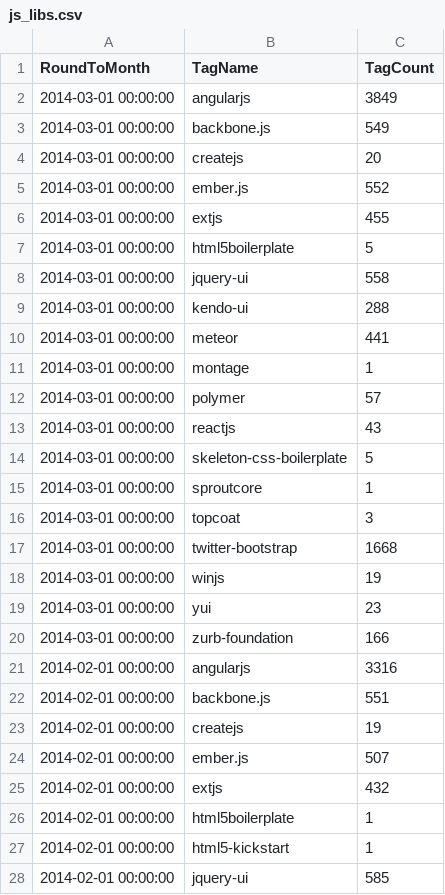
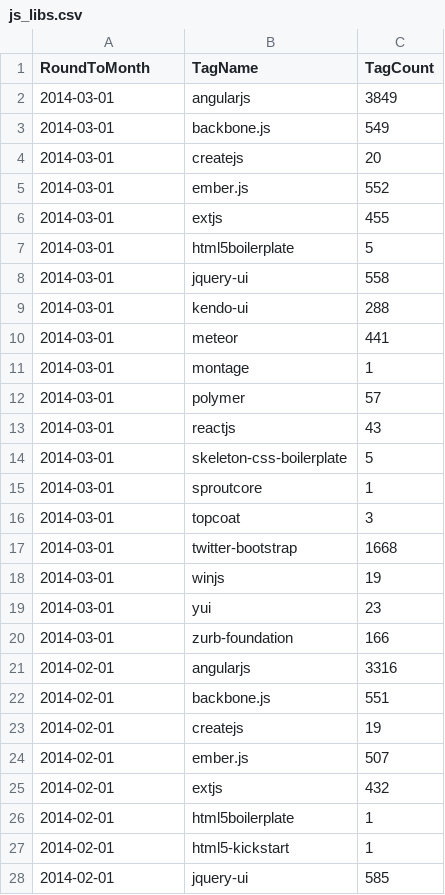
Before and after one commit to bobbyroe/Popular-JS-Frameworks, a CSV file: js_libs.csv, drawn as a sheet; only a part is shown; the diff covers the shown part only.

Commit message:
remove '00:00:00'

```diff
--- a/js_libs.csv
+++ b/js_libs.csv
@@ -1,28 +1,28 @@
 RoundToMonth,TagName,TagCount
-2014-03-01 00:00:00,angularjs,3849,
-2014-03-01 00:00:00,backbone.js,549,
-2014-03-01 00:00:00,createjs,20,
-2014-03-01 00:00:00,ember.js,552,
-2014-03-01 00:00:00,extjs,455,
-2014-03-01 00:00:00,html5boilerplate,5,
-2014-03-01 00:00:00,jquery-ui,558,
-2014-03-01 00:00:00,kendo-ui,288,
-2014-03-01 00:00:00,meteor,441,
-2014-03-01 00:00:00,montage,1,
-2014-03-01 00:00:00,polymer,57,
-2014-03-01 00:00:00,reactjs,43,
-2014-03-01 00:00:00,skeleton-css-boilerplate,5,
-2014-03-01 00:00:00,sproutcore,1,
-2014-03-01 00:00:00,topcoat,3,
-2014-03-01 00:00:00,twitter-bootstrap,1668,
-2014-03-01 00:00:00,winjs,19,
-2014-03-01 00:00:00,yui,23,
-2014-03-01 00:00:00,zurb-foundation,166,
-2014-02-01 00:00:00,angularjs,3316,
-2014-02-01 00:00:00,backbone.js,551,
-2014-02-01 00:00:00,createjs,19,
-2014-02-01 00:00:00,ember.js,507,
-2014-02-01 00:00:00,extjs,432,
-2014-02-01 00:00:00,html5boilerplate,1,
-2014-02-01 00:00:00,html5-kickstart,1,
-2014-02-01 00:00:00,jquery-ui,585,
+2014-03-01,angularjs,3849,
+2014-03-01,backbone.js,549,
+2014-03-01,createjs,20,
+2014-03-01,ember.js,552,
+2014-03-01,extjs,455,
+2014-03-01,html5boilerplate,5,
+2014-03-01,jquery-ui,558,
+2014-03-01,kendo-ui,288,
+2014-03-01,meteor,441,
+2014-03-01,montage,1,
+2014-03-01,polymer,57,
+2014-03-01,reactjs,43,
+2014-03-01,skeleton-css-boilerplate,5,
+2014-03-01,sproutcore,1,
+2014-03-01,topcoat,3,
+2014-03-01,twitter-bootstrap,1668,
+2014-03-01,winjs,19,
+2014-03-01,yui,23,
+2014-03-01,zurb-foundation,166,
+2014-02-01,angularjs,3316,
+2014-02-01,backbone.js,551,
+2014-02-01,createjs,19,
+2014-02-01,ember.js,507,
+2014-02-01,extjs,432,
+2014-02-01,html5boilerplate,1,
+2014-02-01,html5-kickstart,1,
+2014-02-01,jquery-ui,585,
```
Also changed, not shown: 85 edited cells elsewhere in this file.
